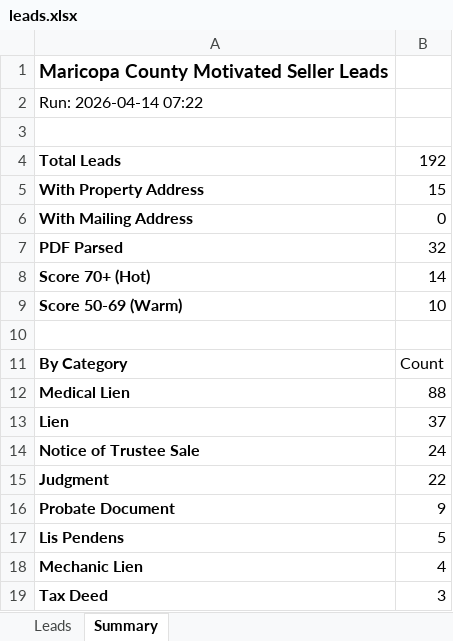
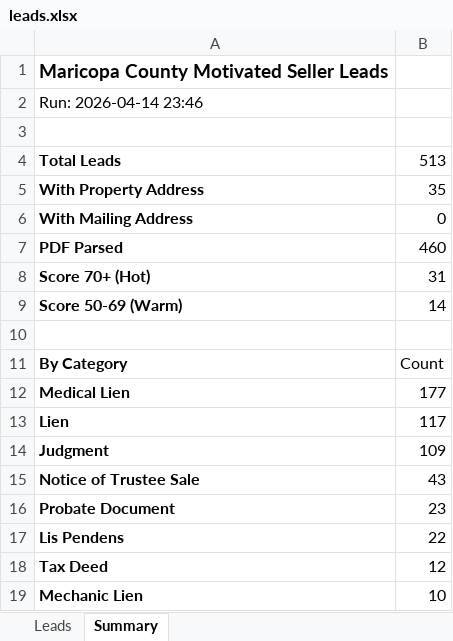
Before and after one commit to Darqsin/Four-Rings-CRM, an Excel workbook: data/leads.xlsx, sheet Summary, drawn as a sheet; values as stored, in another font and other column widths than the file's, no borders; removed rows and columns are numbered as before the commit, all else as after; the diff names each change by its address in the sheet, - before the commit and + after, or states it on an @@ line.

```diff
--- a/data/leads.xlsx (sheet Summary)
+++ b/data/leads.xlsx (sheet Summary)
-A2: Run: 2026-04-14 07:22
+A2: Run: 2026-04-14 23:46
-B4: 192
+B4: 513
-B5: 15
+B5: 35
-B7: 32
+B7: 460
-B8: 14
+B8: 31
-B9: 10
+B9: 14
-B12: 88
+B12: 177
-B13: 37
+B13: 117
-row 14: Notice of Trustee Sale | 24
-B14: 22
+B14: 109
+row 15: Notice of Trustee Sale | 43
-B16: 9
+B16: 23
-B17: 5
+B17: 22
-row 18: Mechanic Lien | 4
-B18: 3
+B18: 12
+row 19: Mechanic Lien | 10
```
Also changed, not shown: sheet Leads, 3 other files.
